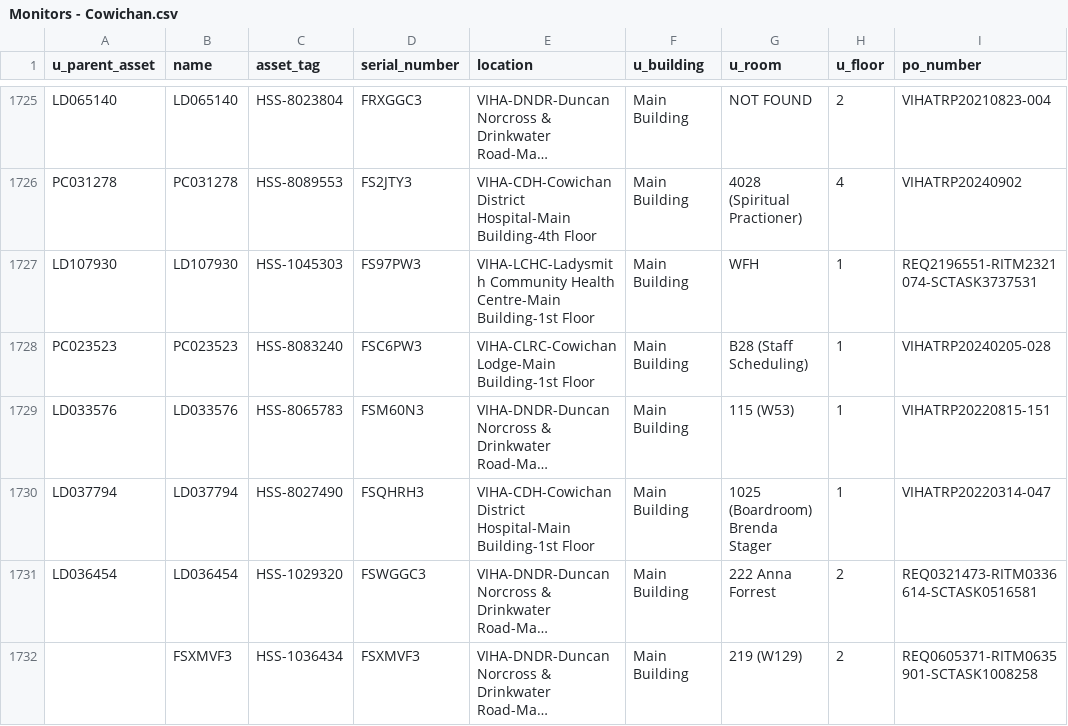
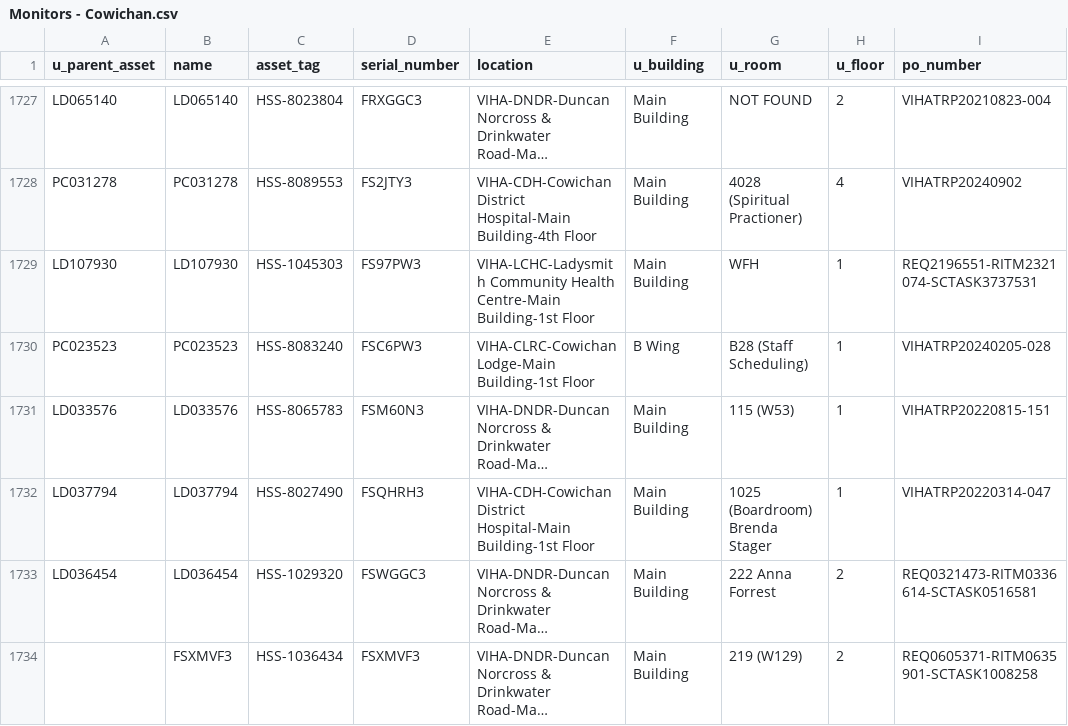
Before and after one commit to digbysa/New-Inventory-Tool-V2, a CSV file: Data/Cowichan/Monitors - Cowichan.csv, drawn as a sheet; only a part is shown, gaps mark what is left out; long unchanged cells end in …; addresses are those after the commit; the diff covers the shown part only; the diff names each change by its address in the sheet, - before the commit and + after, or states it on an @@ line.

```diff
--- a/Data/Cowichan/Monitors - Cowichan.csv
+++ b/Data/Cowichan/Monitors - Cowichan.csv
-F1730 (u_building): Main Building
+F1730 (u_building): B Wing
```
Also changed, not shown: 2 added rows and 108 edited cells elsewhere in this file, Data/CampbellRiver/Computers - CampbellRiver.csv, Data/Cowichan/Computers - Cowichan.csv, 16 other files.
